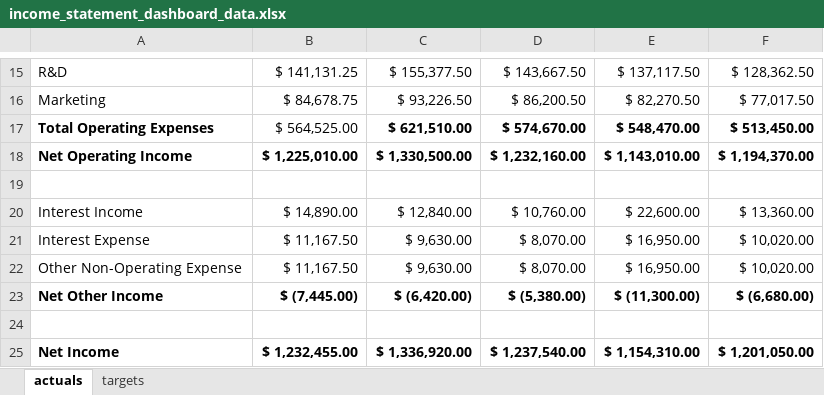
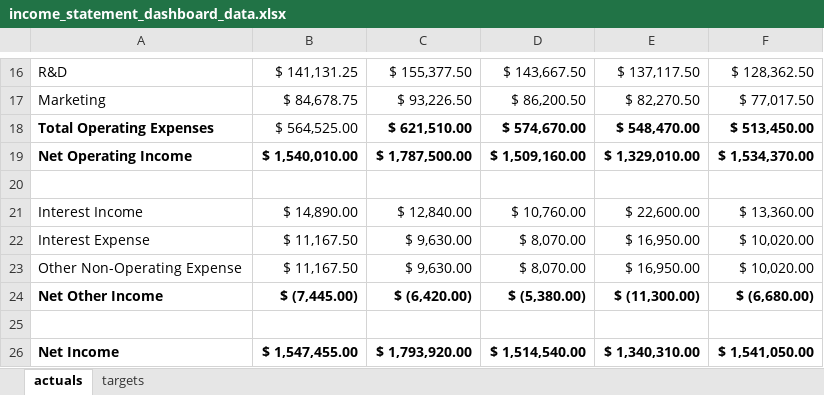
Before and after one commit to patricks-gh/portfolio, an Excel workbook: DataEngineering/finance_reports/income_statement_dashboard_data.xlsx, sheet actuals, drawn as a sheet; only a part is shown, gaps mark what is left out; values as stored, in another font and other column widths than the file's, no borders; addresses are those after the commit; the diff covers the shown part only; the diff names each change by its address in the sheet, - before the commit and + after, or states it on an @@ line.

```diff
--- a/DataEngineering/finance_reports/income_statement_dashboard_data.xlsx (sheet actuals)
+++ b/DataEngineering/finance_reports/income_statement_dashboard_data.xlsx (sheet actuals)
-B19: $ 1,225,010.00
+B19: $ 1,540,010.00
-C19: $ 1,330,500.00
+C19: $ 1,787,500.00
-D19: $ 1,232,160.00
+D19: $ 1,509,160.00
-E19: $ 1,143,010.00
+E19: $ 1,329,010.00
-F19: $ 1,194,370.00
+F19: $ 1,534,370.00
-B26: $ 1,232,455.00
+B26: $ 1,547,455.00
-C26: $ 1,336,920.00
+C26: $ 1,793,920.00
-D26: $ 1,237,540.00
+D26: $ 1,514,540.00
-E26: $ 1,154,310.00
+E26: $ 1,340,310.00
-F26: $ 1,201,050.00
+F26: $ 1,541,050.00
```
Also changed, not shown: 1 added row, 30 edited cells and cell formats elsewhere in this sheet, formulas that keep their value, 1 other file.
